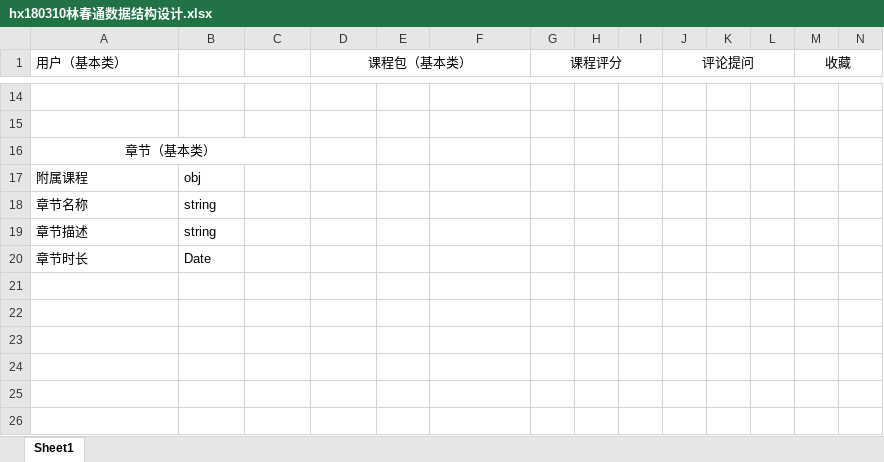
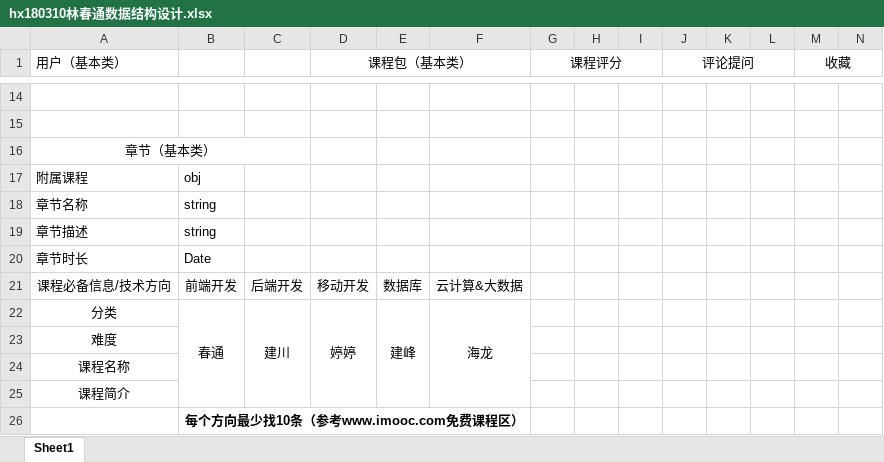
Before and after one commit to chuntong007/CY-work, an Excel workbook: 一阶项目文件/hx180310林春通数据结构设计.xlsx, sheet Sheet1, drawn as a sheet; only a part is shown, gaps mark what is left out; values as stored, in another font and other column widths than the file's, no borders; rows hold the shown columns only; the diff names each change by its address in the sheet, - before the commit and + after, or states it on an @@ line.

```diff
--- a/一阶项目文件/hx180310林春通数据结构设计.xlsx (sheet Sheet1)
+++ b/一阶项目文件/hx180310林春通数据结构设计.xlsx (sheet Sheet1)
+row 21: 课程必备信息/技术方向 | 前端开发 | 后端开发 | 移动开发 | 数据库 | 云计算&大数据
+row 22: 分类 | 春通 | 建川 | 婷婷 | 建峰 | 海龙
+row 23: 难度
+row 24: 课程名称
+row 25: 课程简介
+row 26:  | 每个方向最少找10条（参考www.imooc.com免费课程区）
```
Also changed, not shown: 一阶项目文件/HX1803班一阶项目进度管控.xlsx, 1 other file.
